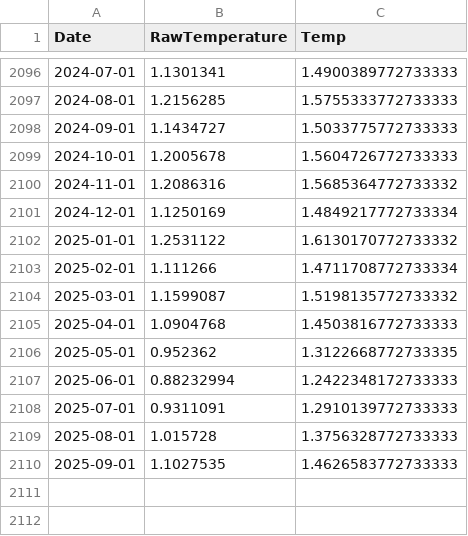
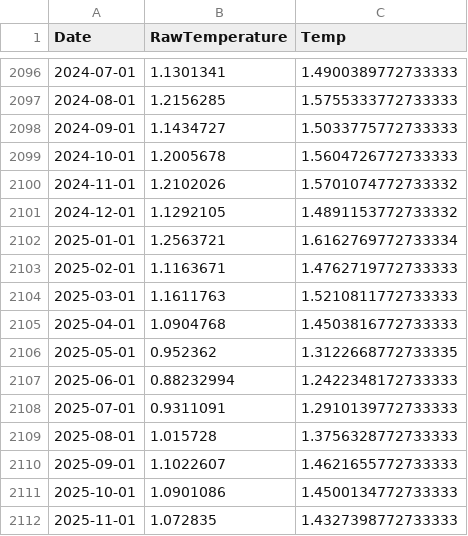
Before and after one commit to everval/Global-Temperature-Anomalies, a CSV file: data/HadCRUT5_global_monthly_average.csv, drawn as a sheet; only a part is shown, gaps mark what is left out.

```diff
--- a/data/HadCRUT5_global_monthly_average.csv
+++ b/data/HadCRUT5_global_monthly_average.csv
@@ -2099,7 +2099,7 @@ Date,RawTemperature,Temp
 2024-10-01,1.2005678,1.5604726772733333
-2024-11-01,1.2086316,1.5685364772733332
-2024-12-01,1.1250169,1.4849217772733334
-2025-01-01,1.2531122,1.6130170772733332
-2025-02-01,1.111266,1.4711708772733334
-2025-03-01,1.1599087,1.5198135772733332
+2024-11-01,1.2102026,1.5701074772733332
+2024-12-01,1.1292105,1.4891153772733332
+2025-01-01,1.2563721,1.6162769772733334
+2025-02-01,1.1163671,1.4762719772733333
+2025-03-01,1.1611763,1.5210811772733333
 2025-04-01,1.0904768,1.4503816772733333
@@ -2109,2 +2109,4 @@ Date,RawTemperature,Temp
 2025-08-01,1.015728,1.3756328772733333
-2025-09-01,1.1027535,1.4626583772733333
+2025-09-01,1.1022607,1.4621655772733333
+2025-10-01,1.0901086,1.4500134772733333
+2025-11-01,1.072835,1.4327398772733333
```
Also changed, not shown: data/BerkeleyEarth_global_monthly_average.csv, data/Compiled_Global_Temperature_Data.csv, 7 other files.
